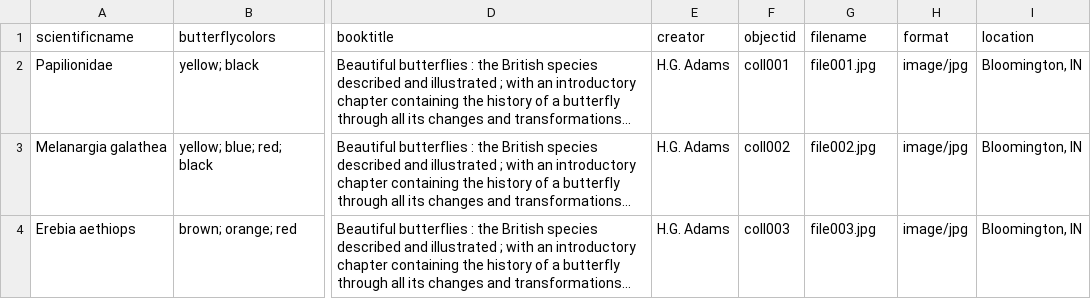
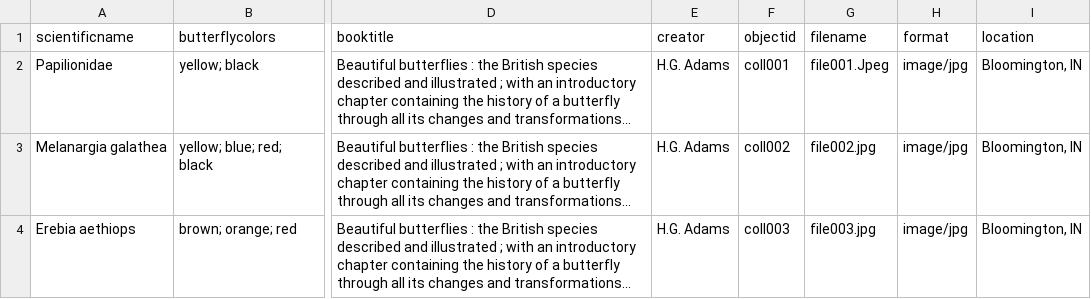
Before and after one commit to hbenchik/Collection-Builder, a CSV file: _data/butterflymetadata5.csv, drawn as a sheet; only a part is shown, gaps mark what is left out; the diff names each change by its address in the sheet, - before the commit and + after, or states it on an @@ line.

Commit message:
jpeg

```diff
--- a/_data/butterflymetadata5.csv
+++ b/_data/butterflymetadata5.csv
-G2 (filename): file001.jpg
+G2 (filename): file001.Jpeg
```
